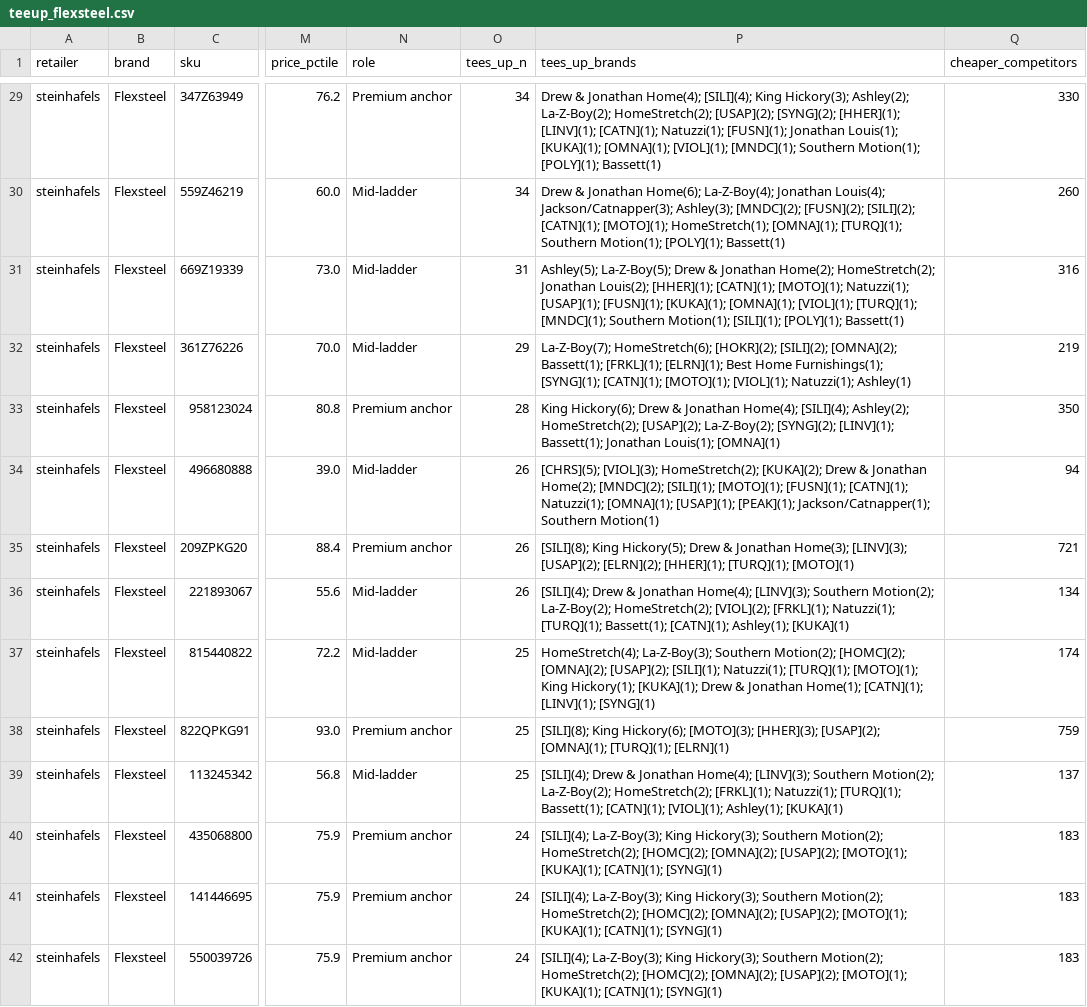
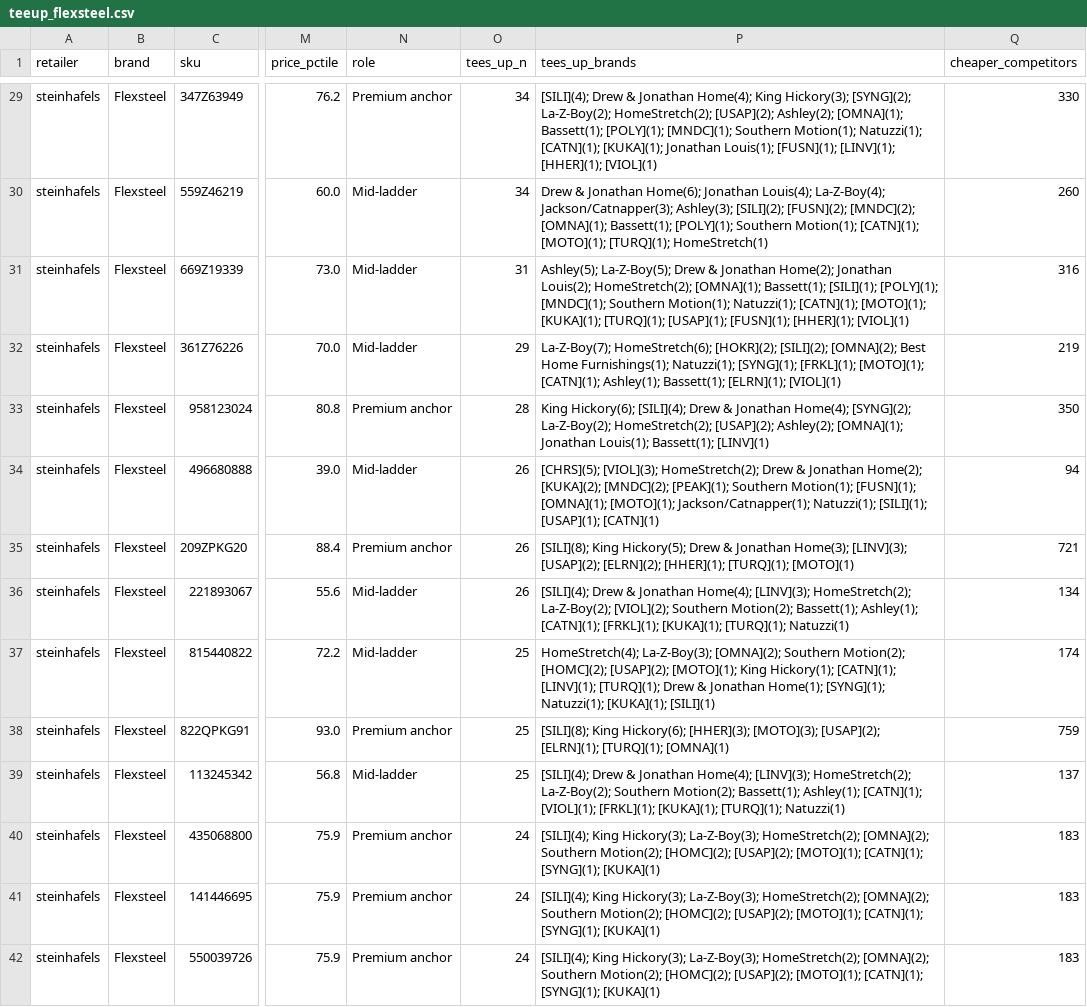
Before and after one commit to drcarls/vols, a CSV file: lazyboy_analysis/data/teeup_flexsteel.csv, drawn as a sheet; only a part is shown, gaps mark what is left out; the diff covers the shown part only; the diff names each change by its address in the sheet, - before the commit and + after, or states it on an @@ line.

```diff
--- a/lazyboy_analysis/data/teeup_flexsteel.csv
+++ b/lazyboy_analysis/data/teeup_flexsteel.csv
-P29 (tees_up_brands): Drew & Jonathan Home(4); [SILI](4); King Hickory(3); Ashley(2); La-Z-Boy(2); HomeStretch(2); [USAP](2); [SYNG](2); [HHER](1); [LINV](1); [CATN](1); Natuzzi(1); [FUSN](1); Jonathan Louis(1); [KUKA](1); [OMNA](1); [VIOL](1); [MNDC](1); Southern Motion(1); [POLY](1); Bassett(1)
+P29 (tees_up_brands): [SILI](4); Drew & Jonathan Home(4); King Hickory(3); [SYNG](2); La-Z-Boy(2); HomeStretch(2); [USAP](2); Ashley(2); [OMNA](1); Bassett(1); [POLY](1); [MNDC](1); Southern Motion(1); Natuzzi(1); [CATN](1); [KUKA](1); Jonathan Louis(1); [FUSN](1); [LINV](1); [HHER](1); [VIOL](1)
-P30 (tees_up_brands): …Jonathan Home(6); La-Z-Boy(4); Jonathan Louis(4); Jackson/Catnapper(3); Ashley(3); [MNDC](2); [FUSN](2); [SILI](2); [CATN](1); [MOTO](1); HomeStretch(1); [OMNA](1); [TURQ](1); Southern Motion(1); [POLY](1); Bassett(1)
+P30 (tees_up_brands): …Jonathan Home(6); Jonathan Louis(4); La-Z-Boy(4); Jackson/Catnapper(3); Ashley(3); [SILI](2); [FUSN](2); [MNDC](2); [OMNA](1); Bassett(1); [POLY](1); Southern Motion(1); [CATN](1); [MOTO](1); [TURQ](1); HomeStretch(1)
-P31 (tees_up_brands): …Jonathan Home(2); HomeStretch(2); Jonathan Louis(2); [HHER](1); [CATN](1); [MOTO](1); Natuzzi(1); [USAP](1); [FUSN](1); [KUKA](1); [OMNA](1); [VIOL](1); [TURQ](1); [MNDC](1); Southern Motion(1); [SILI](1); [POLY](1); Bassett(1)
+P31 (tees_up_brands): …Jonathan Home(2); Jonathan Louis(2); HomeStretch(2); [OMNA](1); Bassett(1); [SILI](1); [POLY](1); [MNDC](1); Southern Motion(1); Natuzzi(1); [CATN](1); [MOTO](1); [KUKA](1); [TURQ](1); [USAP](1); [FUSN](1); [HHER](1); [VIOL](1)
-P32 (tees_up_brands): …[SILI](2); [OMNA](2); Bassett(1); [FRKL](1); [ELRN](1); Best Home Furnishings(1); [SYNG](1); [CATN](1); [MOTO](1); [VIOL](1); Natuzzi(1); Ashley(1)
+P32 (tees_up_brands): …[SILI](2); [OMNA](2); Best Home Furnishings(1); Natuzzi(1); [SYNG](1); [FRKL](1); [MOTO](1); [CATN](1); Ashley(1); Bassett(1); [ELRN](1); [VIOL](1)
-P33 (tees_up_brands): King Hickory(6); Drew & Jonathan Home(4); [SILI](4); Ashley(2); HomeStretch(2); [USAP](2); La-Z-Boy(2); [SYNG](2); [LINV](1); Bassett(1); Jonathan Louis(1); [OMNA](1)
+P33 (tees_up_brands): King Hickory(6); [SILI](4); Drew & Jonathan Home(4); [SYNG](2); La-Z-Boy(2); HomeStretch(2); [USAP](2); Ashley(2); [OMNA](1); Jonathan Louis(1); Bassett(1); [LINV](1)
-P34 (tees_up_brands): …[VIOL](3); HomeStretch(2); [KUKA](2); Drew & Jonathan Home(2); [MNDC](2); [SILI](1); [MOTO](1); [FUSN](1); [CATN](1); Natuzzi(1); [OMNA](1); [USAP](1); [PEAK](1); Jackson/Catnapper(1); Southern Motion(1)
+P34 (tees_up_brands): …[VIOL](3); HomeStretch(2); Drew & Jonathan Home(2); [KUKA](2); [MNDC](2); [PEAK](1); Southern Motion(1); [FUSN](1); [OMNA](1); [MOTO](1); Jackson/Catnapper(1); Natuzzi(1); [SILI](1); [USAP](1); [CATN](1)
-P36 (tees_up_brands): …Home(4); [LINV](3); Southern Motion(2); La-Z-Boy(2); HomeStretch(2); [VIOL](2); [FRKL](1); Natuzzi(1); [TURQ](1); Bassett(1); [CATN](1); Ashley(1); [KUKA](1)
+P36 (tees_up_brands): …Home(4); [LINV](3); HomeStretch(2); La-Z-Boy(2); [VIOL](2); Southern Motion(2); Bassett(1); Ashley(1); [CATN](1); [FRKL](1); [KUKA](1); [TURQ](1); Natuzzi(1)
-P37 (tees_up_brands): HomeStretch(4); La-Z-Boy(3); Southern Motion(2); [HOMC](2); [OMNA](2); [USAP](2); [SILI](1); Natuzzi(1); [TURQ](1); [MOTO](1); King Hickory(1); [KUKA](1); Drew & Jonathan Home(1); [CATN](1); [LINV](1); [SYNG](1)
+P37 (tees_up_brands): HomeStretch(4); La-Z-Boy(3); [OMNA](2); Southern Motion(2); [HOMC](2); [USAP](2); [MOTO](1); King Hickory(1); [CATN](1); [LINV](1); [TURQ](1); Drew & Jonathan Home(1); [SYNG](1); Natuzzi(1); [KUKA](1); [SILI](1)
-P38 (tees_up_brands): …King Hickory(6); [MOTO](3); [HHER](3); [USAP](2); [OMNA](1); [TURQ](1); [ELRN](1)
+P38 (tees_up_brands): …King Hickory(6); [HHER](3); [MOTO](3); [USAP](2); [ELRN](1); [TURQ](1); [OMNA](1)
-P39 (tees_up_brands): …Home(4); [LINV](3); Southern Motion(2); La-Z-Boy(2); HomeStretch(2); [FRKL](1); Natuzzi(1); [TURQ](1); Bassett(1); [CATN](1); [VIOL](1); Ashley(1); [KUKA](1)
+P39 (tees_up_brands): …Home(4); [LINV](3); HomeStretch(2); La-Z-Boy(2); Southern Motion(2); Bassett(1); Ashley(1); [CATN](1); [VIOL](1); [FRKL](1); [KUKA](1); [TURQ](1); Natuzzi(1)
-P40:P42 (tees_up_brands): [SILI](4); La-Z-Boy(3); King Hickory(3); Southern Motion(2); HomeStretch(2); [HOMC](2); [OMNA](2); [USAP](2); [MOTO](1); [KUKA](1); [CATN](1); [SYNG](1)
+P40:P42 (tees_up_brands): [SILI](4); King Hickory(3); La-Z-Boy(3); HomeStretch(2); [OMNA](2); Southern Motion(2); [HOMC](2); [USAP](2); [MOTO](1); [CATN](1); [SYNG](1); [KUKA](1)
```
Also changed, not shown: 96 edited cells elsewhere in this file, 1 other file.
